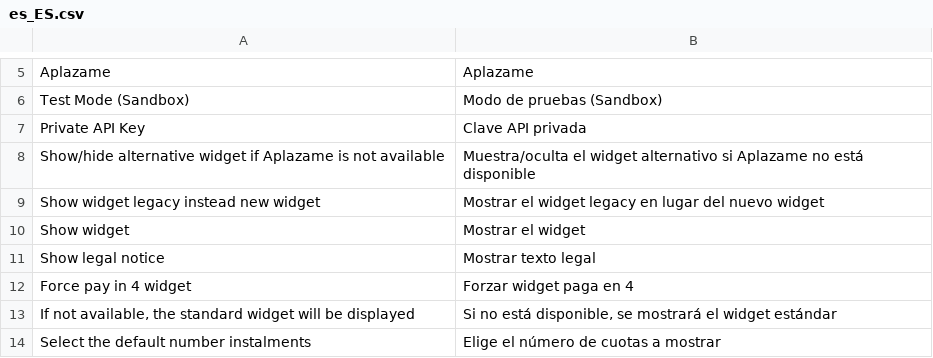
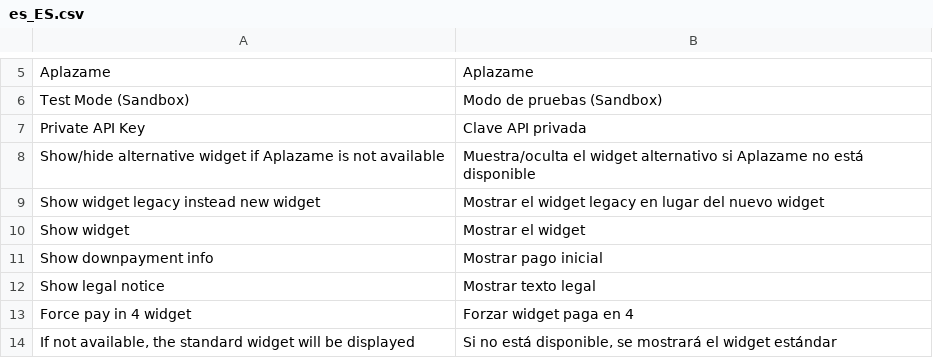
Before and after one commit to aplazame/magento2, a CSV file: src/i18n/es_ES.csv, drawn as a sheet; only a part is shown, gaps mark what is left out; the shorter side is filled out with more unchanged rows; the diff names each change by its address in the sheet, - before the commit and + after, or states it on an @@ line.

Commit message:
Downpayment info for widgets

```diff
--- a/src/i18n/es_ES.csv
+++ b/src/i18n/es_ES.csv
+row 11: Show downpayment info | Mostrar pago inicial
```
Also changed, not shown: 8 other files.
